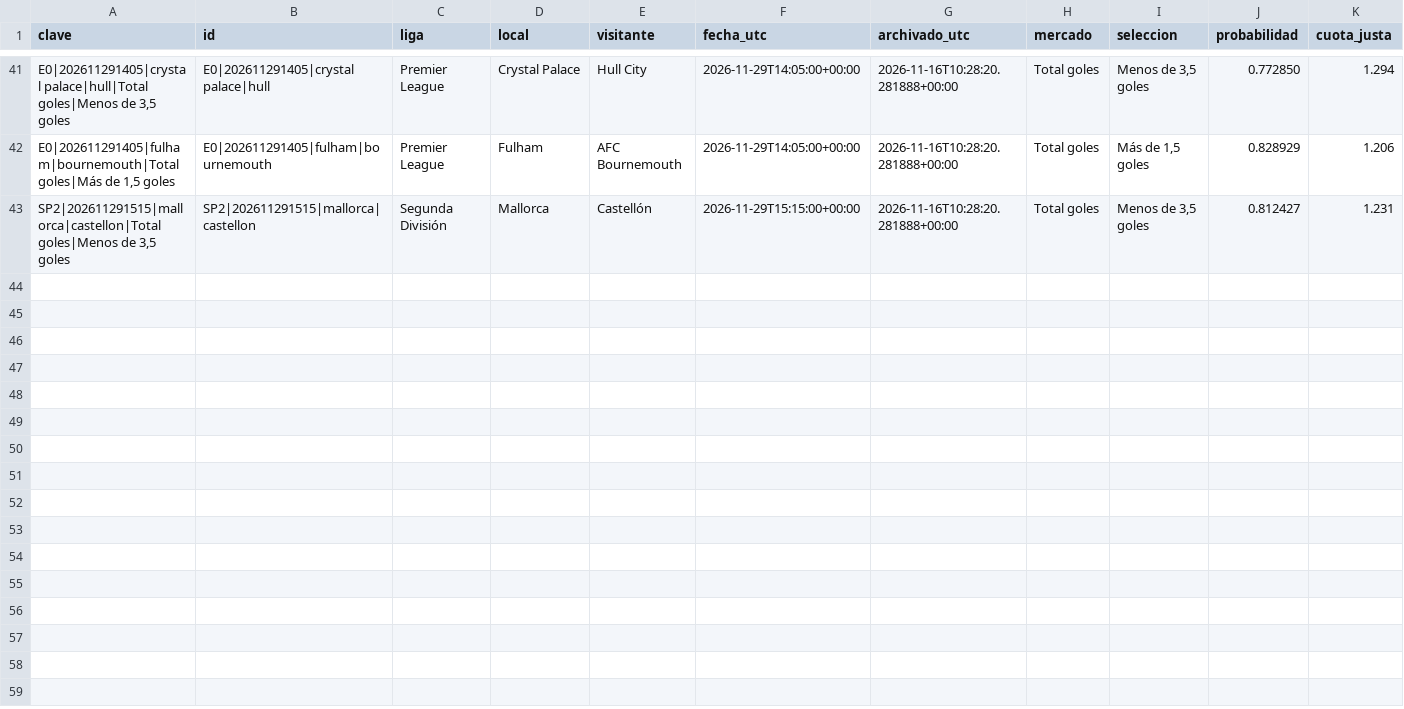
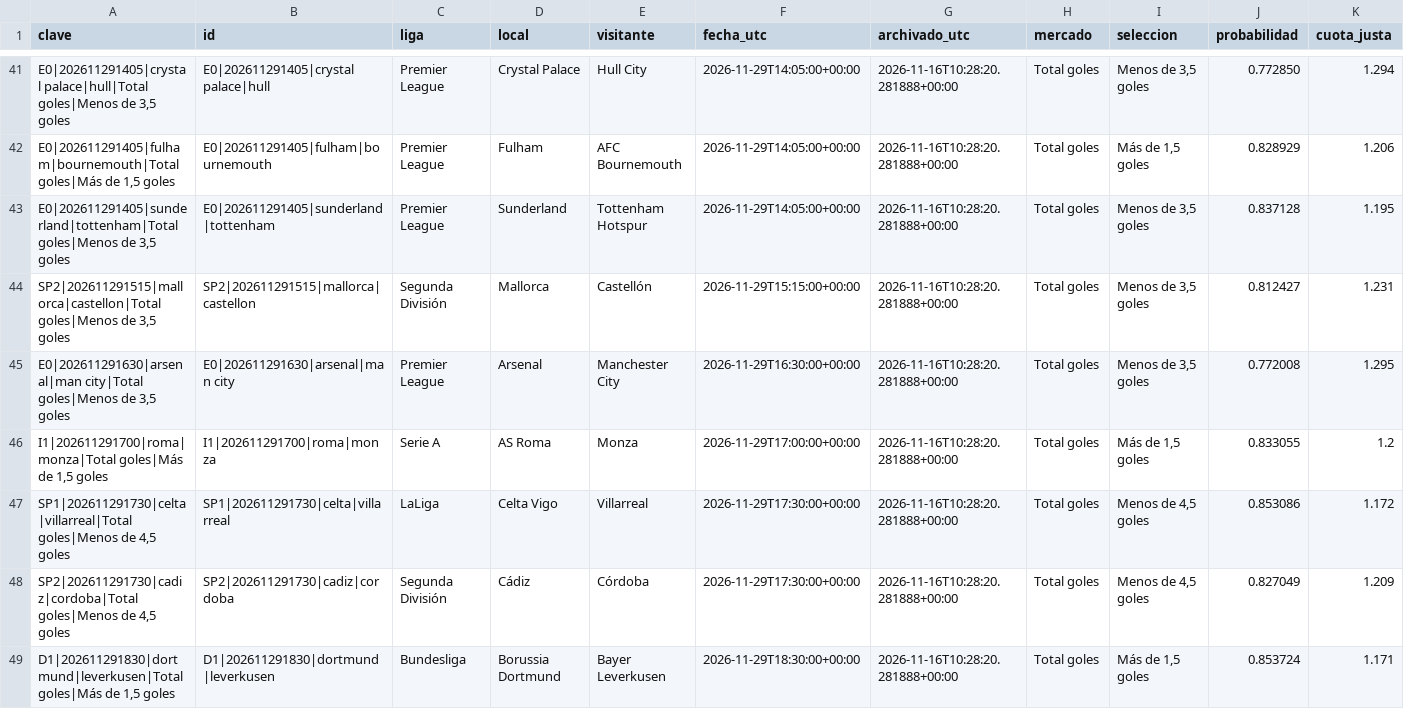
Before and after one commit to rasekes86/football-ai-lab, a CSV file: output/historico_cuotas_top3.csv, drawn as a sheet; only a part is shown, gaps mark what is left out; rows hold the shown columns only; the diff names each change by its address in the sheet, - before the commit and + after, or states it on an @@ line.

```diff
--- a/output/historico_cuotas_top3.csv
+++ b/output/historico_cuotas_top3.csv
+row 43: E0|202611291405|sunderland|tottenham|Total goles|Menos de 3,5 goles | E0|202611291405|sunderland|tottenham | Premier League | Sunderland | Tottenham Hotspur | 2026-11-29T14:05:00+00:00 | 2026-11-16T10:28:20.281888+00:00 | Total goles | Menos de 3,5 goles | 0.837128 | 1.195
+row 45: E0|202611291630|arsenal|man city|Total goles|Menos de 3,5 goles | E0|202611291630|arsenal|man city | Premier League | Arsenal | Manchester City | 2026-11-29T16:30:00+00:00 | 2026-11-16T10:28:20.281888+00:00 | Total goles | Menos de 3,5 goles | 0.772008 | 1.295
+row 46: I1|202611291700|roma|monza|Total goles|Más de 1,5 goles | I1|202611291700|roma|monza | Serie A | AS Roma | Monza | 2026-11-29T17:00:00+00:00 | 2026-11-16T10:28:20.281888+00:00 | Total goles | Más de 1,5 goles | 0.833055 | 1.2
+row 47: SP1|202611291730|celta|villarreal|Total goles|Menos de 4,5 goles | SP1|202611291730|celta|villarreal | LaLiga | Celta Vigo | Villarreal | 2026-11-29T17:30:00+00:00 | 2026-11-16T10:28:20.281888+00:00 | Total goles | Menos de 4,5 goles | 0.853086 | 1.172
+row 48: SP2|202611291730|cadiz|cordoba|Total goles|Menos de 4,5 goles | SP2|202611291730|cadiz|cordoba | Segunda División | Cádiz | Córdoba | 2026-11-29T17:30:00+00:00 | 2026-11-16T10:28:20.281888+00:00 | Total goles | Menos de 4,5 goles | 0.827049 | 1.209
+row 49: D1|202611291830|dortmund|leverkusen|Total goles|Más de 1,5 goles | D1|202611291830|dortmund|leverkusen | Bundesliga | Borussia Dortmund | Bayer Leverkusen | 2026-11-29T18:30:00+00:00 | 2026-11-16T10:28:20.281888+00:00 | Total goles | Más de 1,5 goles | 0.853724 | 1.171
```
Also changed, not shown: output/historico_oportunidades_150.csv, output/mercados.csv, 29 other files.
